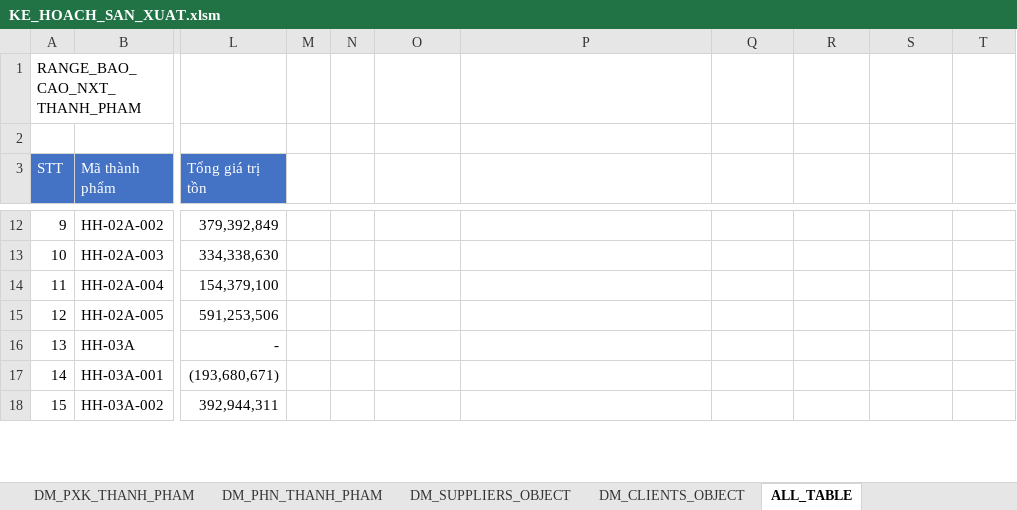
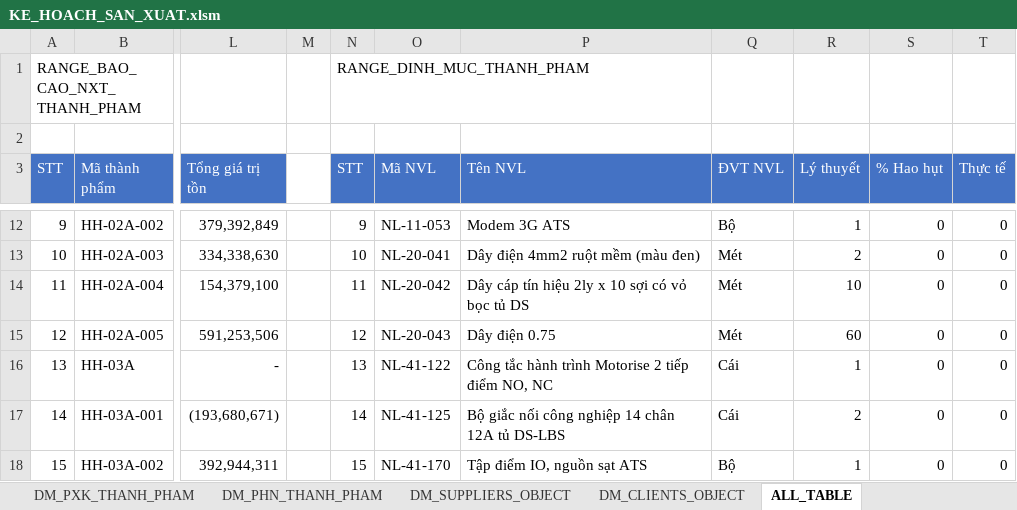
Before and after one commit to NGUYEN-LONG-BS/VBA_MINI_PROJECTS, an Excel workbook: VB05_QUAN_LY_KHO/KE_HOACH_SAN_XUAT.xlsm, sheet ALL_TABLE, drawn as a sheet; only a part is shown, gaps mark what is left out; values as stored, in another font and other column widths than the file's, no borders; the diff covers the shown part only; the diff names each change by its address in the sheet, - before the commit and + after, or states it on an @@ line.

```diff
--- a/VB05_QUAN_LY_KHO/KE_HOACH_SAN_XUAT.xlsm (sheet ALL_TABLE)
+++ b/VB05_QUAN_LY_KHO/KE_HOACH_SAN_XUAT.xlsm (sheet ALL_TABLE)
-N1 (STT): (empty)
+N1 (STT): RANGE_DINH_MUC_THANH_PHAM
-N3: (empty)
+N3: STT
-N3:T3 fill: none
+N3:T3 fill: #4472C4
-O3: (empty)
+O3: Mã NVL
-P3: (empty)
+P3: Tên NVL
-Q3: (empty)
+Q3: ĐVT NVL
-R3: (empty)
+R3: Lý thuyết
-S3: (empty)
+S3: % Hao hụt
-T3: (empty)
+T3: Thực tế
-N12 (STT): (empty)
+N12 (STT): 9
-O12 (Mã NVL): (empty)
+O12 (Mã NVL): NL-11-053
-P12 (Tên NVL): (empty)
+P12 (Tên NVL): Modem 3G ATS
-Q12 (ĐVT NVL): (empty)
+Q12 (ĐVT NVL): Bộ
-R12 (Lý thuyết): (empty)
+R12 (Lý thuyết): 1
-S12:S18 (% Hao hụt): (empty)
+S12:S18 (% Hao hụt): 0
-T12:T18 (Thực tế): (empty)
+T12:T18 (Thực tế): 0
-N13 (STT): (empty)
+N13 (STT): 10
-O13 (Mã NVL): (empty)
+O13 (Mã NVL): NL-20-041
-P13 (Tên NVL): (empty)
+P13 (Tên NVL): Dây điện 4mm2 ruột mềm (màu đen)
-Q13:Q15 (ĐVT NVL): (empty)
+Q13:Q15 (ĐVT NVL): Mét
-R13 (Lý thuyết): (empty)
+R13 (Lý thuyết): 2
-N14 (STT): (empty)
+N14 (STT): 11
-O14 (Mã NVL): (empty)
+O14 (Mã NVL): NL-20-042
-P14 (Tên NVL): (empty)
+P14 (Tên NVL): Dây cáp tín hiệu 2ly x 10 sợi có vỏ bọc tủ DS
-R14 (Lý thuyết): (empty)
+R14 (Lý thuyết): 10
-N15 (STT): (empty)
+N15 (STT): 12
-O15 (Mã NVL): (empty)
+O15 (Mã NVL): NL-20-043
-P15 (Tên NVL): (empty)
+P15 (Tên NVL): Dây điện 0.75
-R15 (Lý thuyết): (empty)
+R15 (Lý thuyết): 60
-N16 (STT): (empty)
+N16 (STT): 13
-O16 (Mã NVL): (empty)
+O16 (Mã NVL): NL-41-122
-P16 (Tên NVL): (empty)
+P16 (Tên NVL): Công tắc hành trình Motorise 2 tiếp điểm NO, NC
-Q16:Q17 (ĐVT NVL): (empty)
+Q16:Q17 (ĐVT NVL): Cái
-R16 (Lý thuyết): (empty)
+R16 (Lý thuyết): 1
-N17 (STT): (empty)
+N17 (STT): 14
-O17 (Mã NVL): (empty)
+O17 (Mã NVL): NL-41-125
-P17 (Tên NVL): (empty)
+P17 (Tên NVL): Bộ giắc nối công nghiệp 14 chân 12A tủ DS-LBS
-R17 (Lý thuyết): (empty)
+R17 (Lý thuyết): 2
-N18 (STT): (empty)
+N18 (STT): 15
-O18 (Mã NVL): (empty)
+O18 (Mã NVL): NL-41-170
-P18 (Tên NVL): (empty)
+P18 (Tên NVL): Tập điểm IO, nguồn sạt ATS
-Q18 (ĐVT NVL): (empty)
+Q18 (ĐVT NVL): Bộ
-R18 (Lý thuyết): (empty)
+R18 (Lý thuyết): 1
```
Also changed, not shown: 196 edited cells elsewhere in this sheet, sheet DM_THANH_PHAM, sheet DM_PNK_THANH_PHAM.
